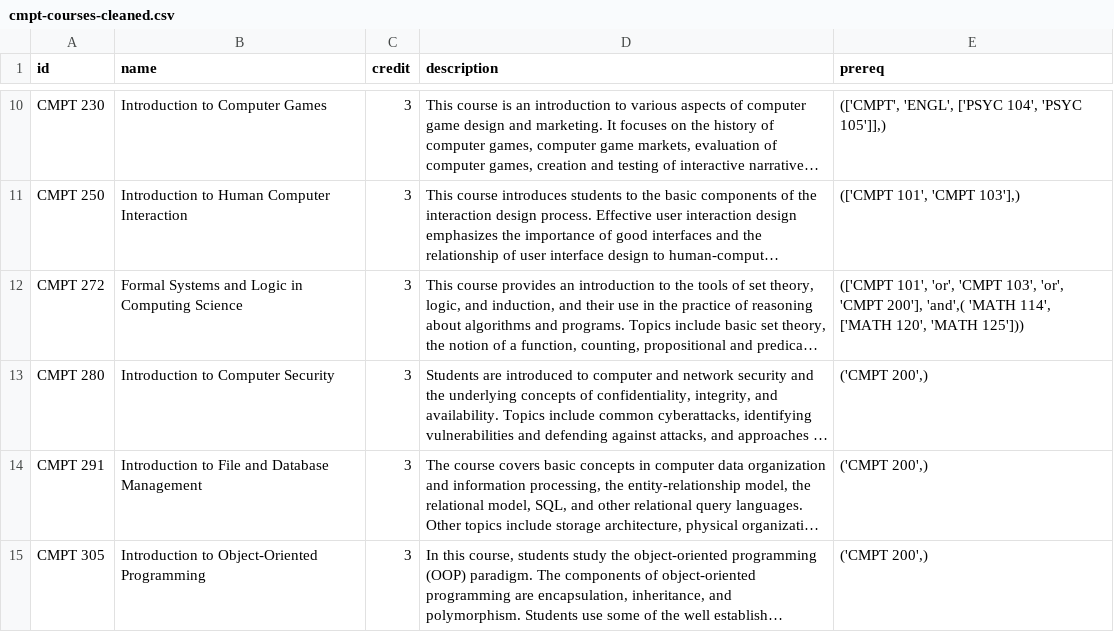
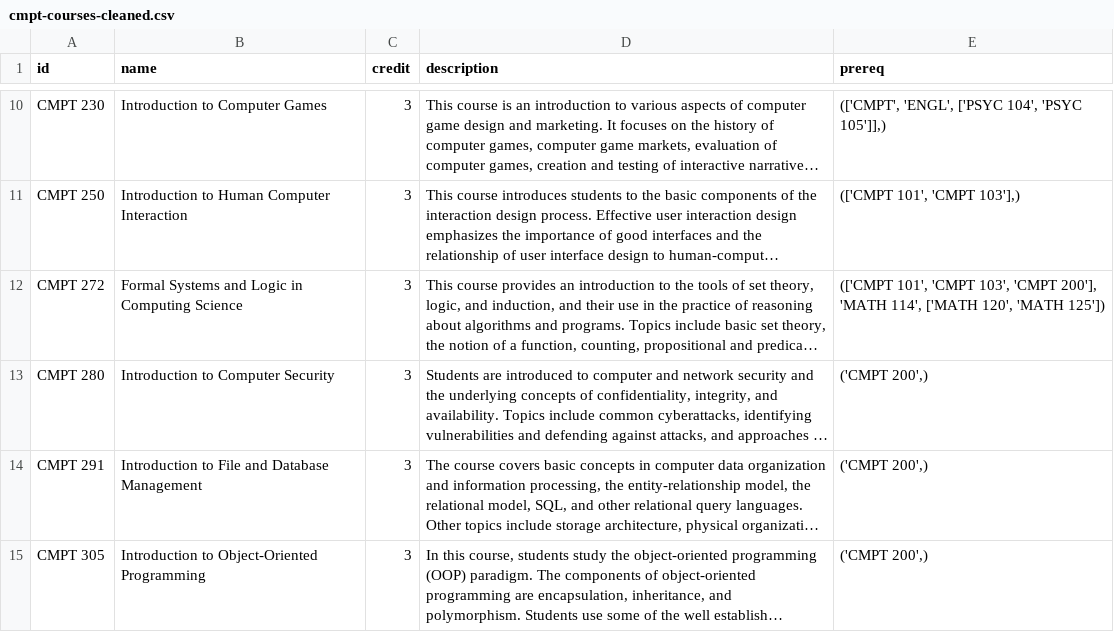
Before and after one commit to jaizon2000/cmpt450-SchoolPlanner, a CSV file: cmpt-courses-cleaned.csv, drawn as a sheet; only a part is shown, gaps mark what is left out; long unchanged cells end in …; the diff names each change by its address in the sheet, - before the commit and + after, or states it on an @@ line.

Commit message:
Multiline data cells

```diff
--- a/cmpt-courses-cleaned.csv
+++ b/cmpt-courses-cleaned.csv
-E12 (prereq): (['CMPT 101', 'or', 'CMPT 103', 'or', 'CMPT 200'], 'and',( 'MATH 114', ['MATH 120', 'MATH 125']))
+E12 (prereq): (['CMPT 101', 'CMPT 103', 'CMPT 200'], 'MATH 114', ['MATH 120', 'MATH 125'])
```
Also changed, not shown: 1 other file.
